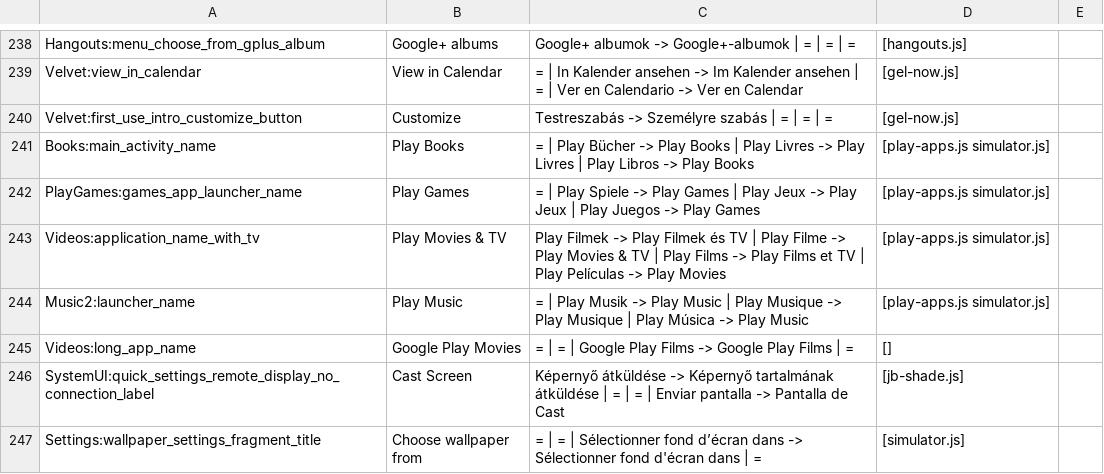
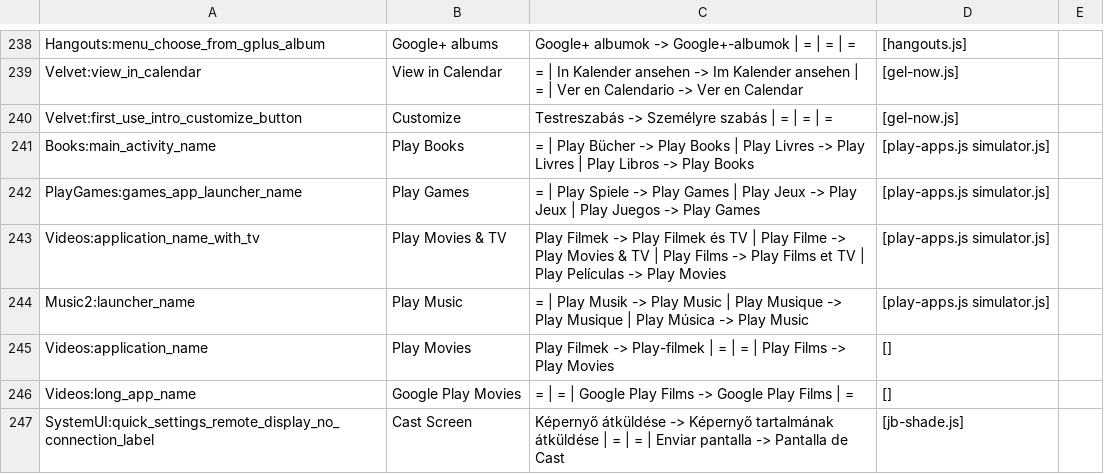
Before and after one commit to szabolevi98/android-simulator, a TSV file: docs/image-strings-4.4.4.tsv, drawn as a sheet; only a part is shown, gaps mark what is left out; the shorter side is filled out with more unchanged rows.

```diff
--- a/docs/image-strings-4.4.4.tsv
+++ b/docs/image-strings-4.4.4.tsv
@@ -244,2 +244,3 @@ Videos:application_name_with_tv	Play Movies & TV	Play Filmek -> Play Filmek és
 Music2:launcher_name	Play Music	= | Play Musik -> Play Music | Play Musique -> Play Musique | Play Música -> Play Music	[play-apps.js simulator.js]
+Videos:application_name	Play Movies	Play Filmek -> Play-filmek | = | = | Play Films -> Play Movies	[]
 Videos:long_app_name	Google Play Movies	= | = | Google Play Films -> Google Play Films | =	[]
```
Also changed, not shown: docs/image-strings-4.0.4.tsv, docs/image-strings-4.3.tsv, 31 other files.
